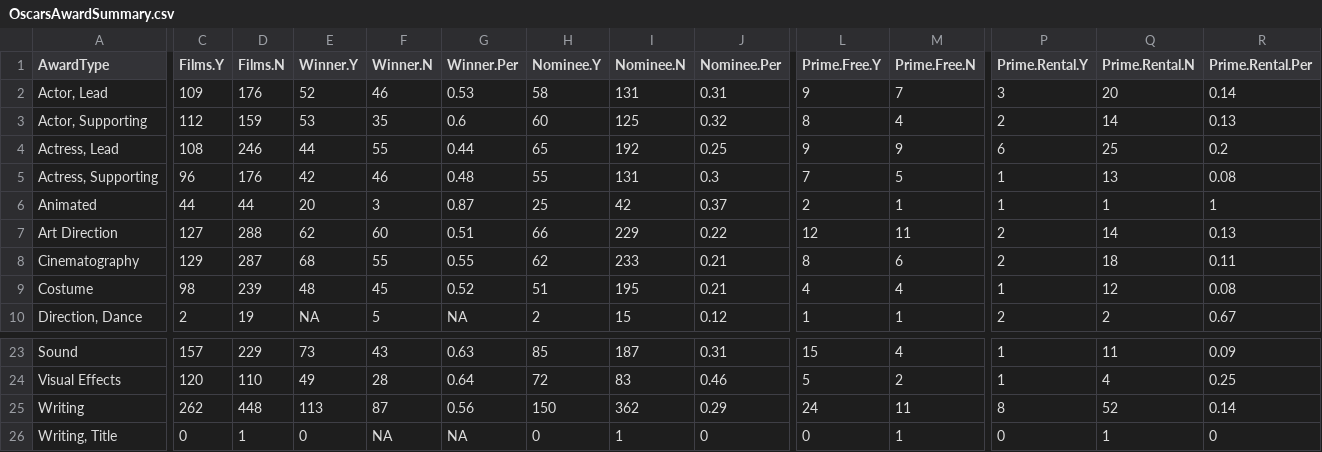
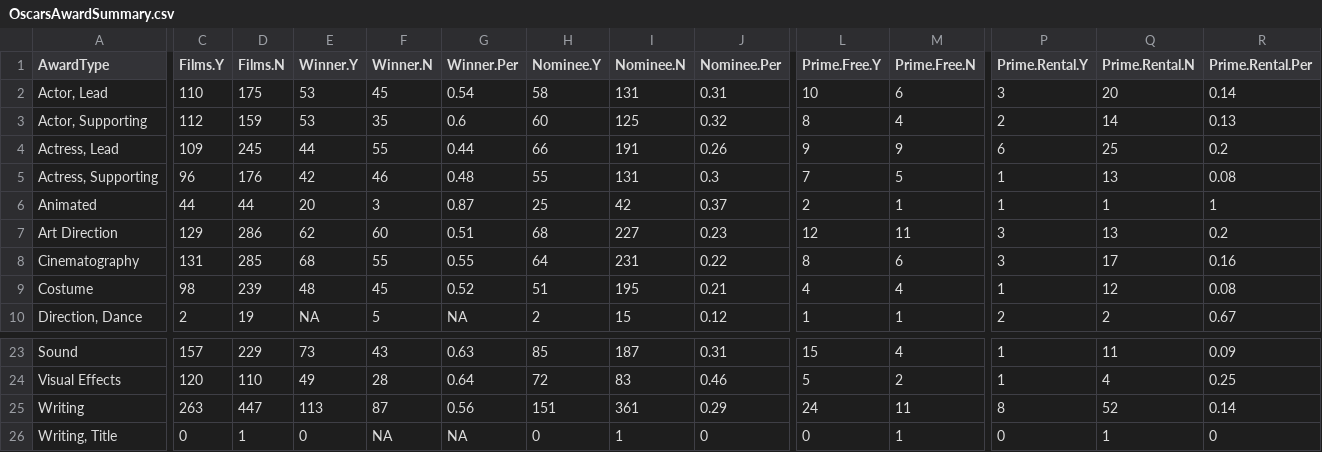
Before and after one commit to jacobmgreer/Media-Consumption, a CSV file: datasets/Oscars/OscarsAwardSummary.csv, drawn as a sheet; only a part is shown, gaps mark what is left out; the diff covers the shown part only; the diff names each change by its address in the sheet, - before the commit and + after, or states it on an @@ line.

```diff
--- a/datasets/Oscars/OscarsAwardSummary.csv
+++ b/datasets/Oscars/OscarsAwardSummary.csv
-C2 (Films.Y): 109
+C2 (Films.Y): 110
-D2 (Films.N): 176
+D2 (Films.N): 175
-E2 (Winner.Y): 52
+E2 (Winner.Y): 53
-F2 (Winner.N): 46
+F2 (Winner.N): 45
-G2 (Winner.Per): 0.53
+G2 (Winner.Per): 0.54
-L2 (Prime.Free.Y): 9
+L2 (Prime.Free.Y): 10
-M2 (Prime.Free.N): 7
+M2 (Prime.Free.N): 6
-C4 (Films.Y): 108
+C4 (Films.Y): 109
-D4 (Films.N): 246
+D4 (Films.N): 245
-H4 (Nominee.Y): 65
+H4 (Nominee.Y): 66
-I4 (Nominee.N): 192
+I4 (Nominee.N): 191
-J4 (Nominee.Per): 0.25
+J4 (Nominee.Per): 0.26
-C7 (Films.Y): 127
+C7 (Films.Y): 129
-D7 (Films.N): 288
+D7 (Films.N): 286
-H7 (Nominee.Y): 66
+H7 (Nominee.Y): 68
-I7 (Nominee.N): 229
+I7 (Nominee.N): 227
-J7 (Nominee.Per): 0.22
+J7 (Nominee.Per): 0.23
-P7:P8 (Prime.Rental.Y): 2
+P7:P8 (Prime.Rental.Y): 3
-Q7 (Prime.Rental.N): 14
+Q7 (Prime.Rental.N): 13
-R7 (Prime.Rental.Per): 0.13
+R7 (Prime.Rental.Per): 0.2
-C8 (Films.Y): 129
+C8 (Films.Y): 131
-D8 (Films.N): 287
+D8 (Films.N): 285
-H8 (Nominee.Y): 62
+H8 (Nominee.Y): 64
-I8 (Nominee.N): 233
+I8 (Nominee.N): 231
-J8 (Nominee.Per): 0.21
+J8 (Nominee.Per): 0.22
-Q8 (Prime.Rental.N): 18
+Q8 (Prime.Rental.N): 17
-R8 (Prime.Rental.Per): 0.11
+R8 (Prime.Rental.Per): 0.16
-C25 (Films.Y): 262
+C25 (Films.Y): 263
-D25 (Films.N): 448
+D25 (Films.N): 447
-H25 (Nominee.Y): 150
+H25 (Nominee.Y): 151
-I25 (Nominee.N): 362
+I25 (Nominee.N): 361
```
Also changed, not shown: 6 edited cells elsewhere in this file, datasets/AFI-Silver.csv, datasets/NYT1000/NYT1000Data.csv, 6 other files.
